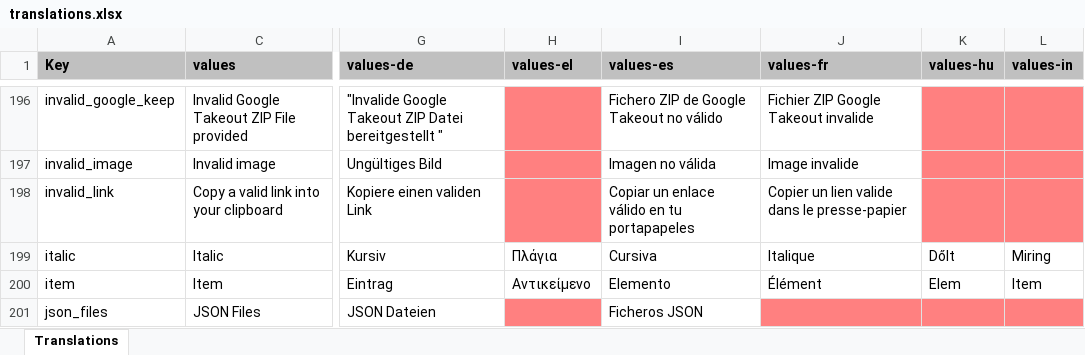
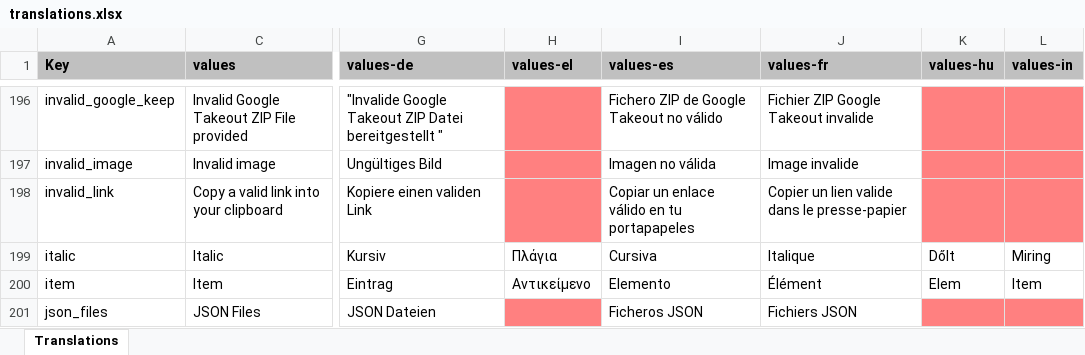
Before and after one commit to PhilKes/NotallyX, an Excel workbook: app/translations.xlsx, sheet Translations, drawn as a sheet; only a part is shown, gaps mark what is left out; values as stored, in another font and other column widths than the file's, no borders; charts and pictures not drawn; the diff covers the shown part only; the diff names each change by its address in the sheet, - before the commit and + after, or states it on an @@ line.

```diff
--- a/app/translations.xlsx (sheet Translations)
+++ b/app/translations.xlsx (sheet Translations)
-J201 (values-fr): (empty)
+J201 (values-fr): Fichiers JSON
-J201 fill: #FF8080
+J201 fill: none
```
Also changed, not shown: 5 edited cells and cell formats elsewhere in this sheet, 1 other file.
